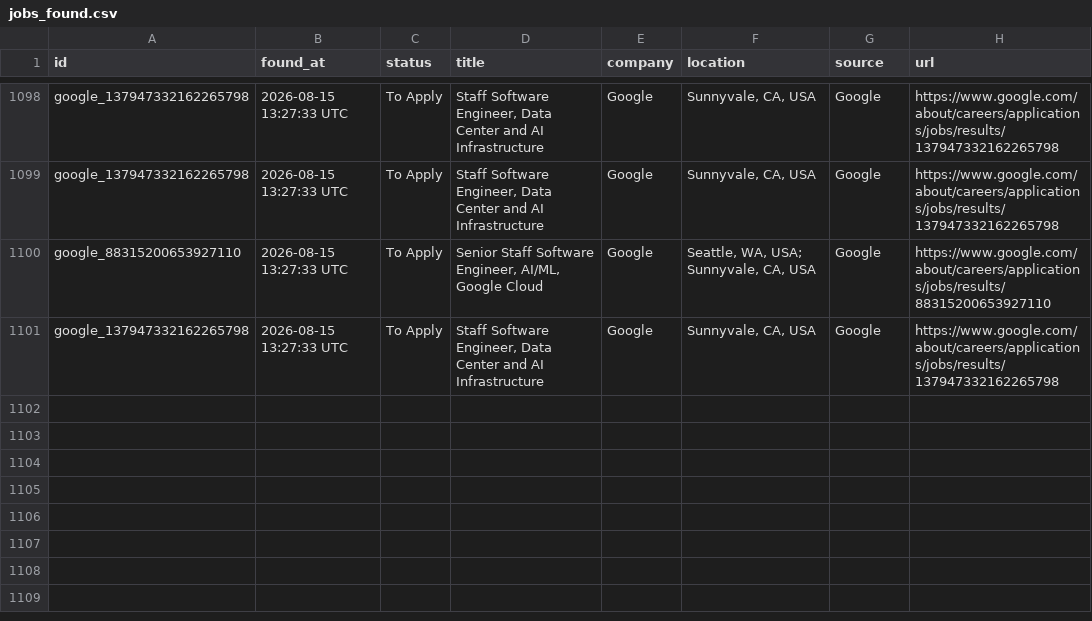
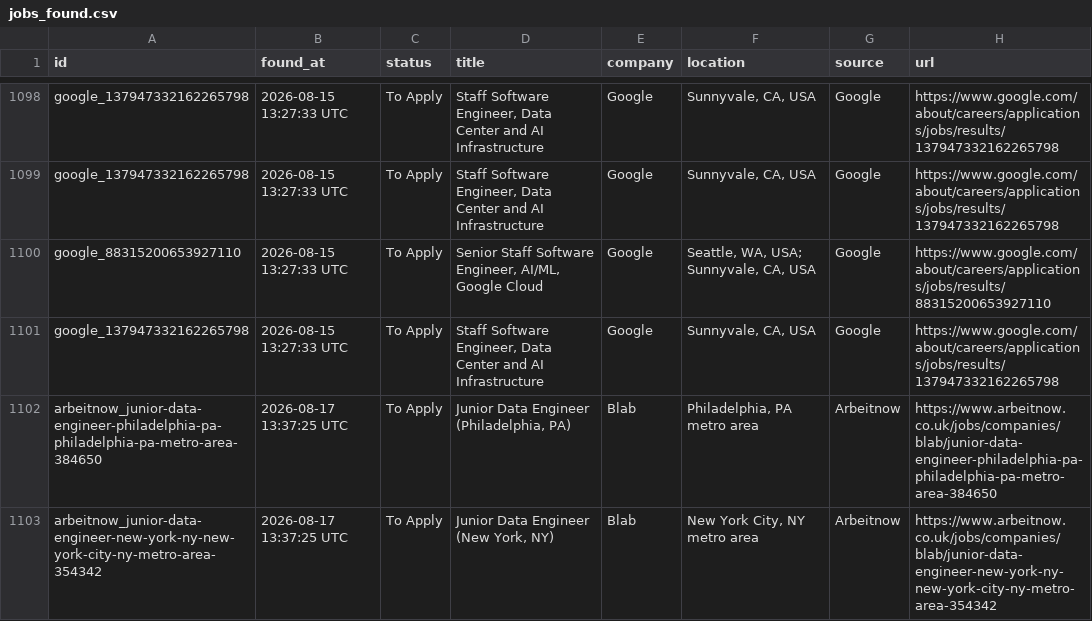
Before and after one commit to shoaibshaikwrk/Jobs_we_care_for_you, a CSV file: data/jobs_found.csv, drawn as a sheet; only a part is shown, gaps mark what is left out; the diff names each change by its address in the sheet, - before the commit and + after, or states it on an @@ line.

```diff
--- a/data/jobs_found.csv
+++ b/data/jobs_found.csv
+row 1102: arbeitnow_junior-data-engineer-philadelphia-pa-philadelphia-pa-metro-area-384650 | 2026-08-17 13:37:25 UTC | To Apply | Junior Data Engineer (Philadelphia, PA) | Blab | Philadelphia, PA metro area | Arbeitnow | https://www.arbeitnow.co.uk/jobs/companies/blab/junior-data-engineer-philadelphia-pa-philadelphia-pa-metro-area-384650
+row 1103: arbeitnow_junior-data-engineer-new-york-ny-new-york-city-ny-metro-area-354342 | 2026-08-17 13:37:25 UTC | To Apply | Junior Data Engineer (New York, NY) | Blab | New York City, NY metro area | Arbeitnow | https://www.arbeitnow.co.uk/jobs/companies/blab/junior-data-engineer-new-york-ny-new-york-city-ny-metro-area-354342
```
Also changed, not shown: 3 other files.
